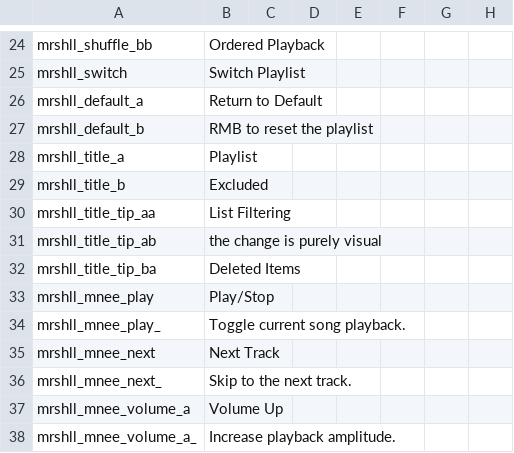
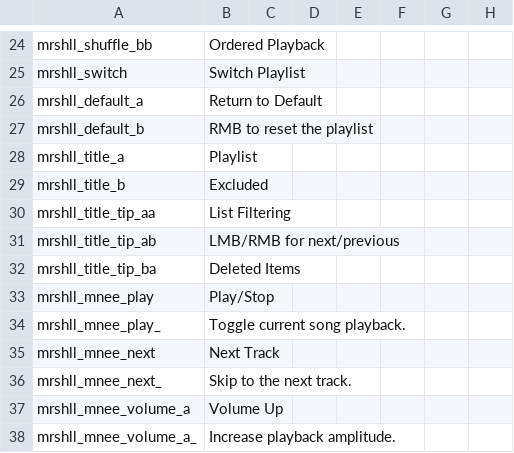
Before and after one commit to re-coilless/mrshll_core, a CSV file: mrshll_core/mrshll/translations.csv, drawn as a sheet; only a part is shown, gaps mark what is left out; the diff names each change by its address in the sheet, - before the commit and + after, or states it on an @@ line.

```diff
--- a/mrshll_core/mrshll/translations.csv
+++ b/mrshll_core/mrshll/translations.csv
-B31: the change is purely visual
+B31: LMB/RMB for next/previous
```
Also changed, not shown: 2 other files.
